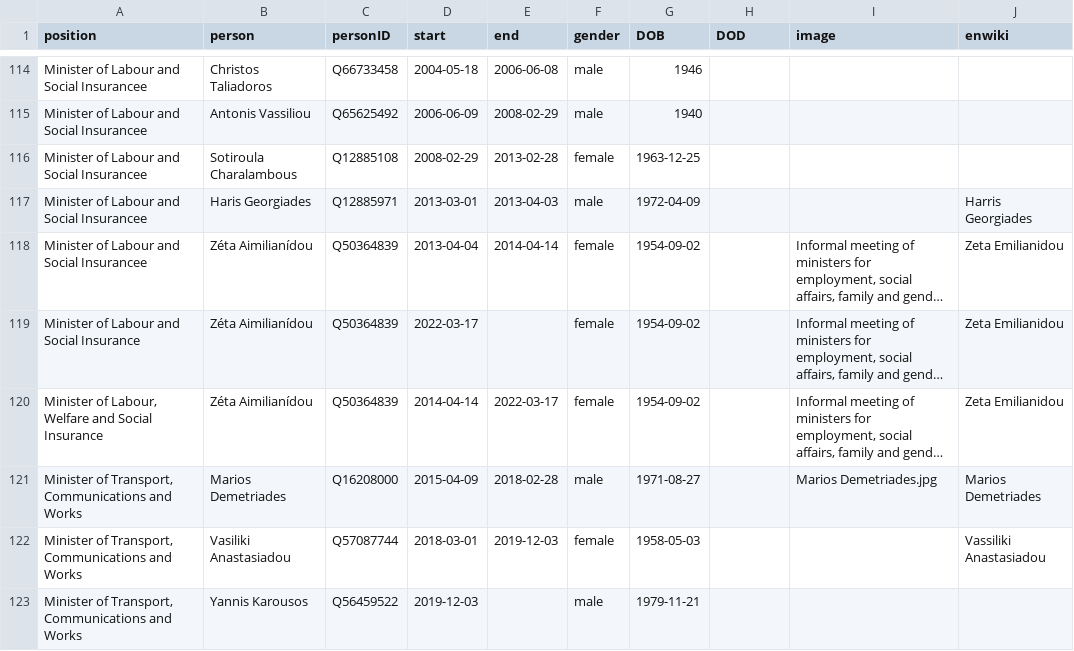
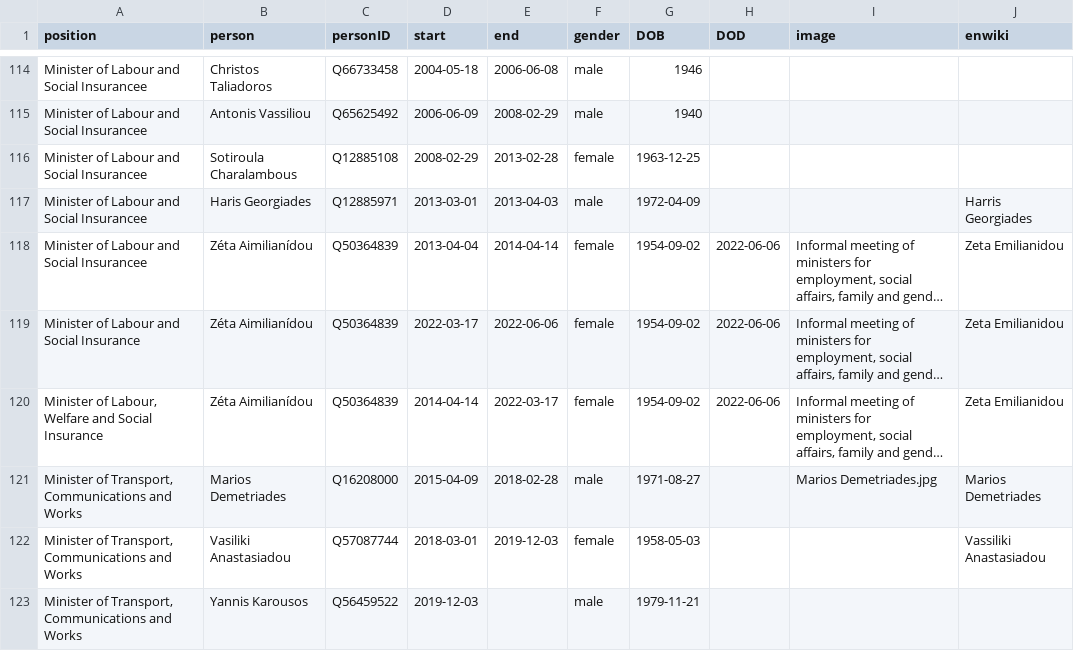
Before and after one commit to every-politician-scrapers/cyprus-cabinet, a CSV file: html/holders21.csv, drawn as a sheet; only a part is shown, gaps mark what is left out; long unchanged cells end in …; the diff names each change by its address in the sheet, - before the commit and + after, or states it on an @@ line.

```diff
--- a/html/holders21.csv
+++ b/html/holders21.csv
-H118:H120 (DOD): (empty)
+H118:H120 (DOD): 2022-06-06
-E119 (end): (empty)
+E119 (end): 2022-06-06
```
Also changed, not shown: html/current.csv, 1 other file.
